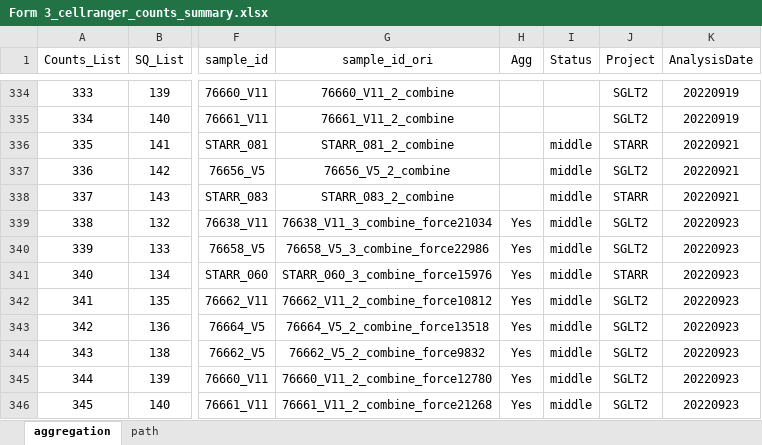
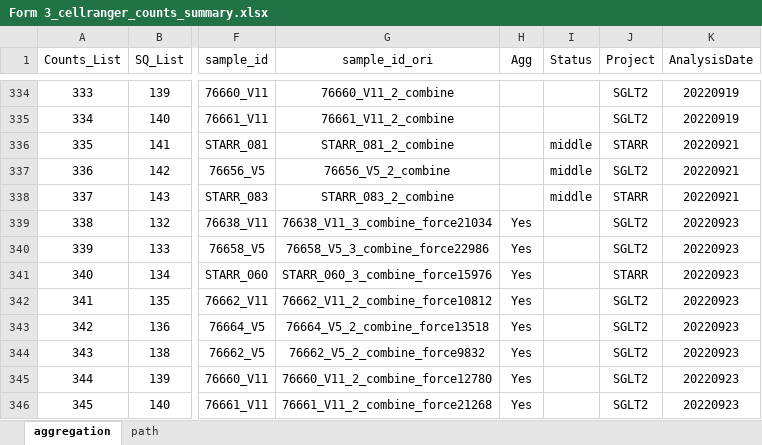
Before and after one commit to dnarna909/UTHSC_cellranger_codes_files, an Excel workbook: ExperimentSummaryFiles/Form 3_cellranger_counts_summary.xlsx, sheet aggregation, drawn as a sheet; only a part is shown, gaps mark what is left out; values as stored, in another font and other column widths than the file's, no borders; charts and pictures not drawn; the diff names each change by its address in the sheet, - before the commit and + after, or states it on an @@ line.

```diff
--- a/ExperimentSummaryFiles/Form 3_cellranger_counts_summary.xlsx (sheet aggregation)
+++ b/ExperimentSummaryFiles/Form 3_cellranger_counts_summary.xlsx (sheet aggregation)
-I339:I346 (Status): middle
+I339:I346 (Status): (empty)
```
Also changed, not shown: 6 other files.
